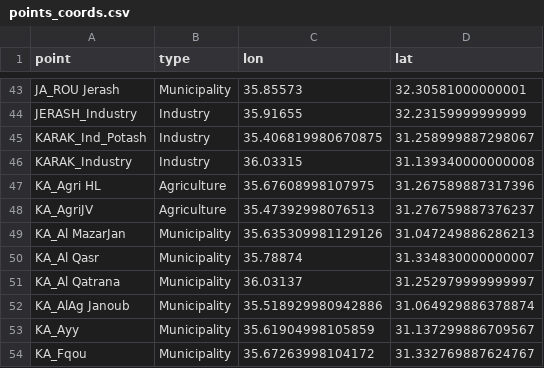
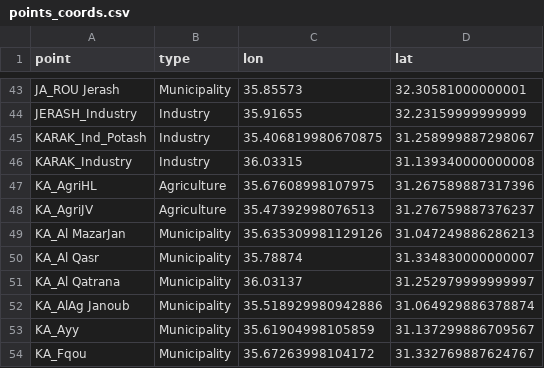
Before and after one commit to KTH-dESA/FAO, a CSV file: Jordan dashboard/spatial_data/points_coords.csv, drawn as a sheet; only a part is shown, gaps mark what is left out.

```diff
--- a/Jordan dashboard/spatial_data/points_coords.csv
+++ b/Jordan dashboard/spatial_data/points_coords.csv
@@ -46,3 +46,3 @@ KARAK_Ind_Potash,Industry,35.406819980670875,31.258999887298067
 KARAK_Industry,Industry,36.03315,31.139340000000008
-KA_Agri HL,Agriculture,35.67608998107975,31.267589887317396
+KA_AgriHL,Agriculture,35.67608998107975,31.267589887317396
 KA_AgriJV,Agriculture,35.47392998076513,31.276759887376237
```
Also changed, not shown: 9 other files.
